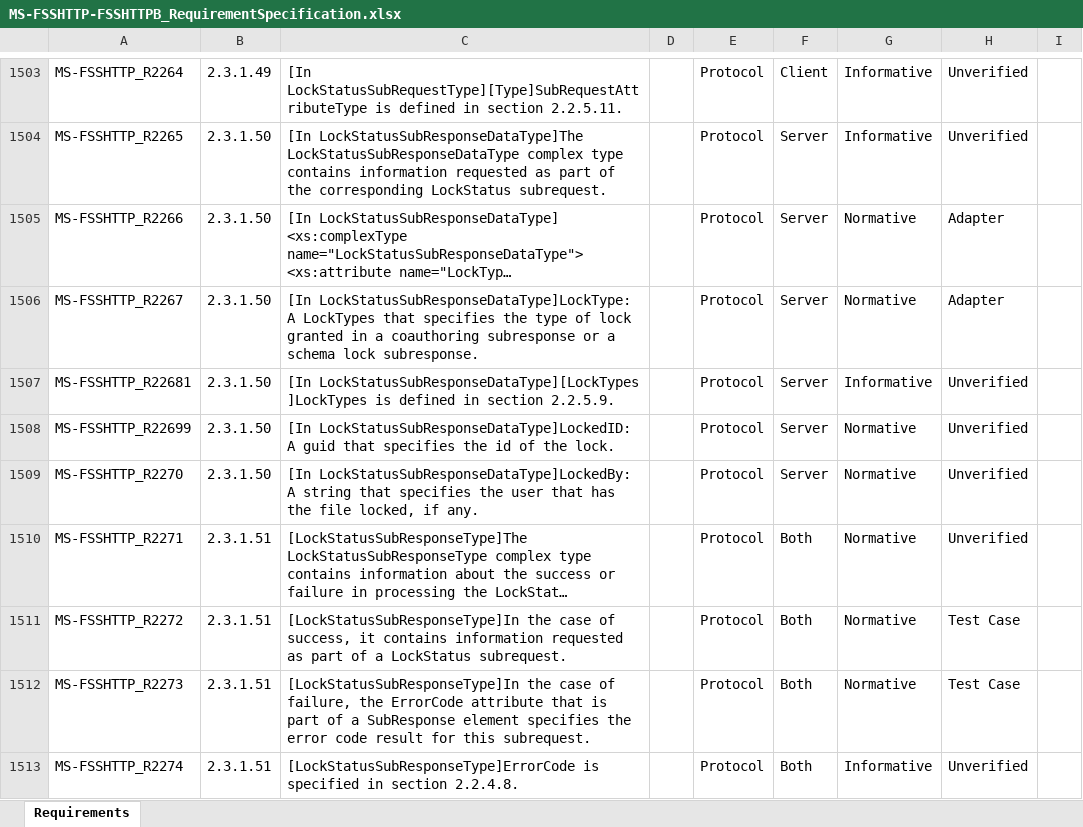
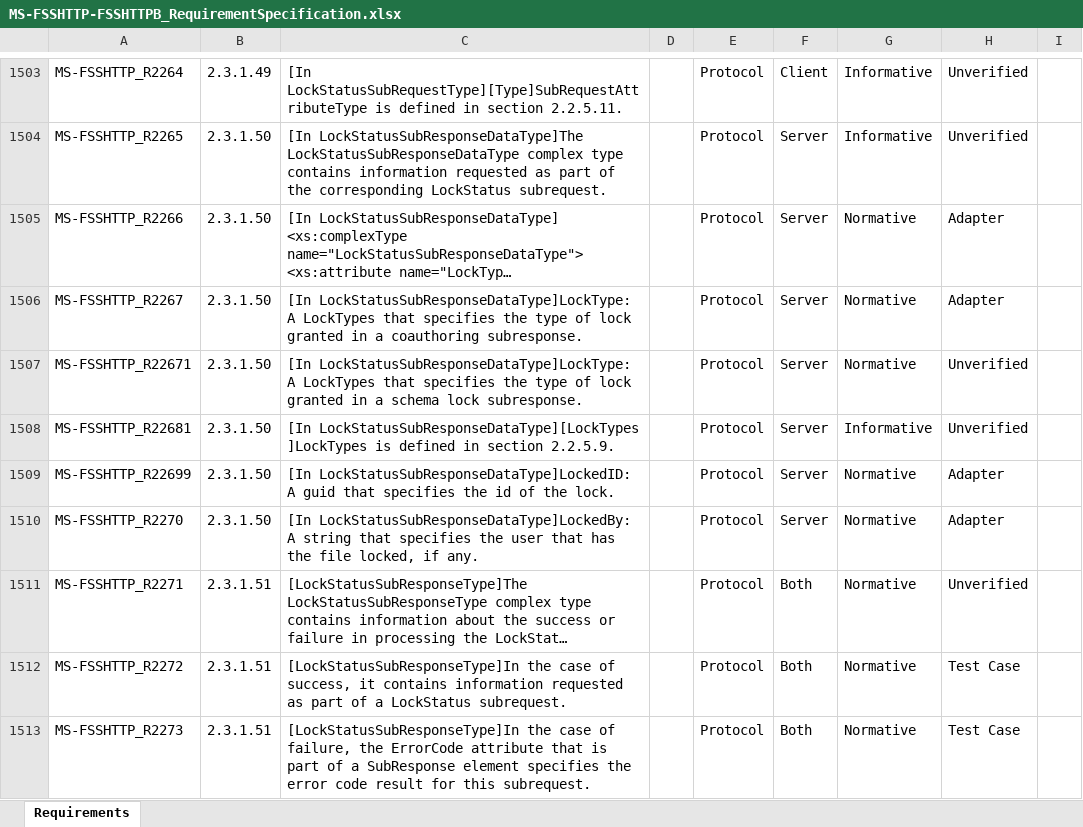
Before and after one commit to OfficeDev/Interop-TestSuites, an Excel workbook: FileSyncandWOPI/Docs/MS-FSSHTTP-FSSHTTPB/MS-FSSHTTP-FSSHTTPB_RequirementSpecification.xlsx, sheet Requirements, drawn as a sheet; only a part is shown, gaps mark what is left out; the shorter side is filled out with more unchanged rows; long unchanged cells end in …; values as stored, in another font and other column widths than the file's, no borders; conditional formats and table styles not drawn; addresses are those after the commit; the diff names each change by its address in the sheet, - before the commit and + after, or states it on an @@ line.

Commit message:
Update MS-FSSHTTP RS.

```diff
--- a/FileSyncandWOPI/Docs/MS-FSSHTTP-FSSHTTPB/MS-FSSHTTP-FSSHTTPB_RequirementSpecification.xlsx (sheet Requirements)
+++ b/FileSyncandWOPI/Docs/MS-FSSHTTP-FSSHTTPB/MS-FSSHTTP-FSSHTTPB_RequirementSpecification.xlsx (sheet Requirements)
-C1506: …a coauthoring subresponse or a schema lock subresponse.
+C1506: …a coauthoring subresponse.
+row 1507: MS-FSSHTTP_R22671 | 2.3.1.50 | [In LockStatusSubResponseDataType]LockType: A LockTypes that specifies the type of lock granted in a schema lock subresponse. |  | Protocol | Server | Normative | Unverified
-H1509:H1510: Unverified
+H1509:H1510: Adapter
```
